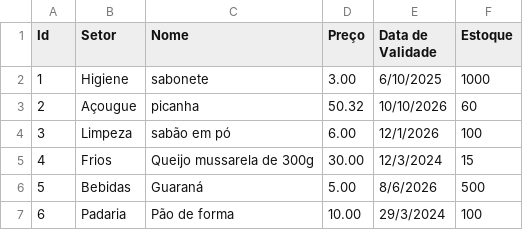
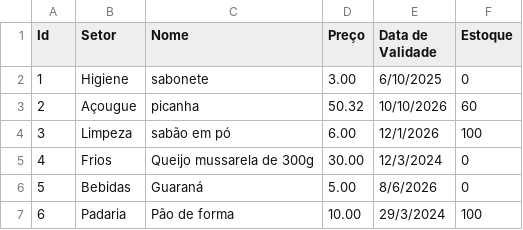
Before and after one commit to BachJu/SoftwareMercado, a CSV file: planilhas/Produtos.csv (was Produtos.csv), drawn as a sheet.

```diff
--- a/Produtos.csv
+++ b/planilhas/Produtos.csv
@@ -1,7 +1,7 @@
 Id;Setor;Nome;Preço;Data de Validade;Estoque
-1;Higiene;sabonete;3.00;6/10/2025;1000
+1;Higiene;sabonete;3.00;6/10/2025;0
 2;Açougue;picanha;50.32;10/10/2026;60
 3;Limpeza;sabão em pó;6.00;12/1/2026;100
-4;Frios;Queijo mussarela de 300g;30.00;12/3/2024;15
-5;Bebidas;Guaraná;5.00;8/6/2026;500
+4;Frios;Queijo mussarela de 300g;30.00;12/3/2024;0
+5;Bebidas;Guaraná;5.00;8/6/2026;0
 6;Padaria;Pão de forma;10.00;29/3/2024;100
```
Also changed, not shown: planilhas/ItensCompras.csv, 19 other files.
